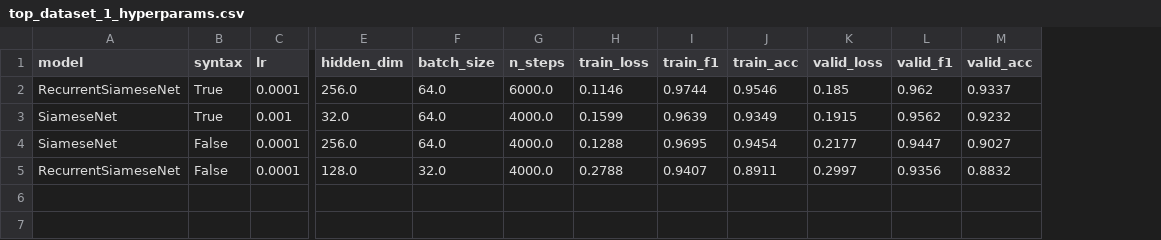
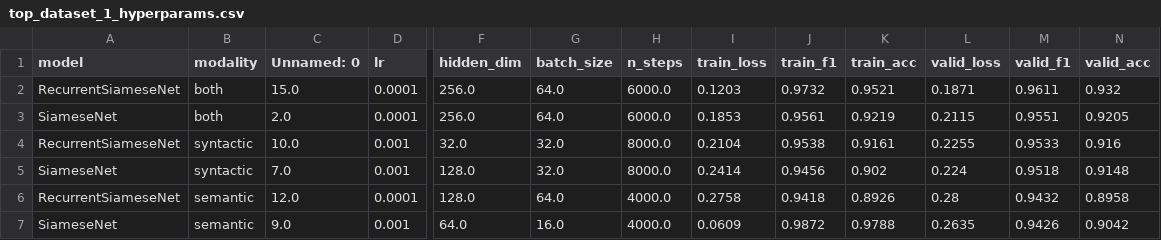
Before and after one commit to syrkis/proseprint, a CSV file: results/top_dataset_1_hyperparams.csv, drawn as a sheet; only a part is shown, gaps mark what is left out; removed rows and columns are numbered as before the commit, all else as after; rows hold the shown columns only; the diff names each change by its address in the sheet, - before the commit and + after, or states it on an @@ line.

```diff
--- a/results/top_dataset_1_hyperparams.csv
+++ b/results/top_dataset_1_hyperparams.csv
-column B (syntax), row 2: True; rows 4-5: False | False
+column B (modality), rows 2-3: both | both; row 6: semantic
+column C (Unnamed: 0), rows 2-3: 15.0 | 2.0; row 6: 12.0
-I2 (train_loss): 0.1146
+I2 (train_loss): 0.1203
-J2 (train_f1): 0.9744
+J2 (train_f1): 0.9732
-K2 (train_acc): 0.9546
+K2 (train_acc): 0.9521
-L2 (valid_loss): 0.185
+L2 (valid_loss): 0.1871
-M2 (valid_f1): 0.962
+M2 (valid_f1): 0.9611
-N2 (valid_acc): 0.9337
+N2 (valid_acc): 0.932
-row 3: SiameseNet | True | 0.001 | 32.0 | 64.0 | 4000.0 | 0.1599 | 0.9639 | 0.9349 | 0.1915 | 0.9562 | 0.9232
-H3 (n_steps): 4000.0
+H3 (n_steps): 6000.0
-I3 (train_loss): 0.1288
+I3 (train_loss): 0.1853
-J3 (train_f1): 0.9695
+J3 (train_f1): 0.9561
-K3 (train_acc): 0.9454
+K3 (train_acc): 0.9219
-L3 (valid_loss): 0.2177
+L3 (valid_loss): 0.2115
-M3 (valid_f1): 0.9447
+M3 (valid_f1): 0.9551
-N3 (valid_acc): 0.9027
+N3 (valid_acc): 0.9205
+row 4: RecurrentSiameseNet | syntactic | 10.0 | 0.001 | 32.0 | 32.0 | 8000.0 | 0.2104 | 0.9538 | 0.9161 | 0.2255 | 0.9533 | 0.916
+row 5: SiameseNet | syntactic | 7.0 | 0.001 | 128.0 | 32.0 | 8000.0 | 0.2414 | 0.9456 | 0.902 | 0.224 | 0.9518 | 0.9148
-G6 (batch_size): 32.0
+G6 (batch_size): 64.0
-I6 (train_loss): 0.2788
+I6 (train_loss): 0.2758
-J6 (train_f1): 0.9407
+J6 (train_f1): 0.9418
-K6 (train_acc): 0.8911
+K6 (train_acc): 0.8926
-L6 (valid_loss): 0.2997
+L6 (valid_loss): 0.28
-M6 (valid_f1): 0.9356
+M6 (valid_f1): 0.9432
-N6 (valid_acc): 0.8832
+N6 (valid_acc): 0.8958
+row 7: SiameseNet | semantic | 9.0 | 0.001 | 64.0 | 16.0 | 4000.0 | 0.0609 | 0.9872 | 0.9788 | 0.2635 | 0.9426 | 0.9042
```
Also changed, not shown: results/test_results.csv, results/top_dataset_2_hyperparams.csv, 21 other files.
